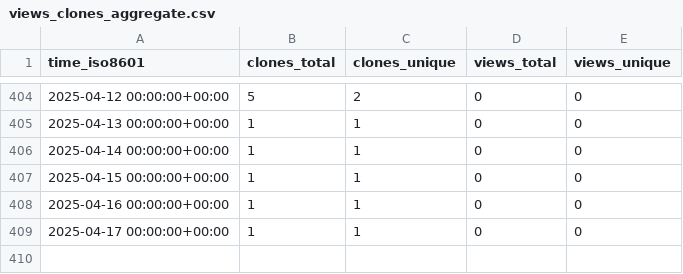
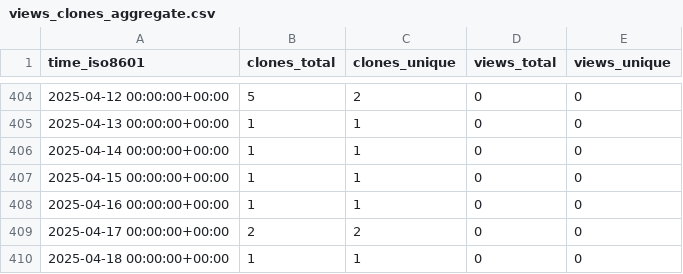
Before and after one commit to stablecaps/nim_hardlinker, a CSV file: stablecaps/nim_hardlinker/ghrs-data/views_clones_aggregate.csv, drawn as a sheet; only a part is shown, gaps mark what is left out.

```diff
--- a/stablecaps/nim_hardlinker/ghrs-data/views_clones_aggregate.csv
+++ b/stablecaps/nim_hardlinker/ghrs-data/views_clones_aggregate.csv
@@ -408,2 +408,3 @@ time_iso8601,clones_total,clones_unique,views_total,views_unique
 2025-04-16 00:00:00+00:00,1,1,0,0
-2025-04-17 00:00:00+00:00,1,1,0,0
+2025-04-17 00:00:00+00:00,2,2,0,0
+2025-04-18 00:00:00+00:00,1,1,0,0
```
Also changed, not shown: 1 other file.
